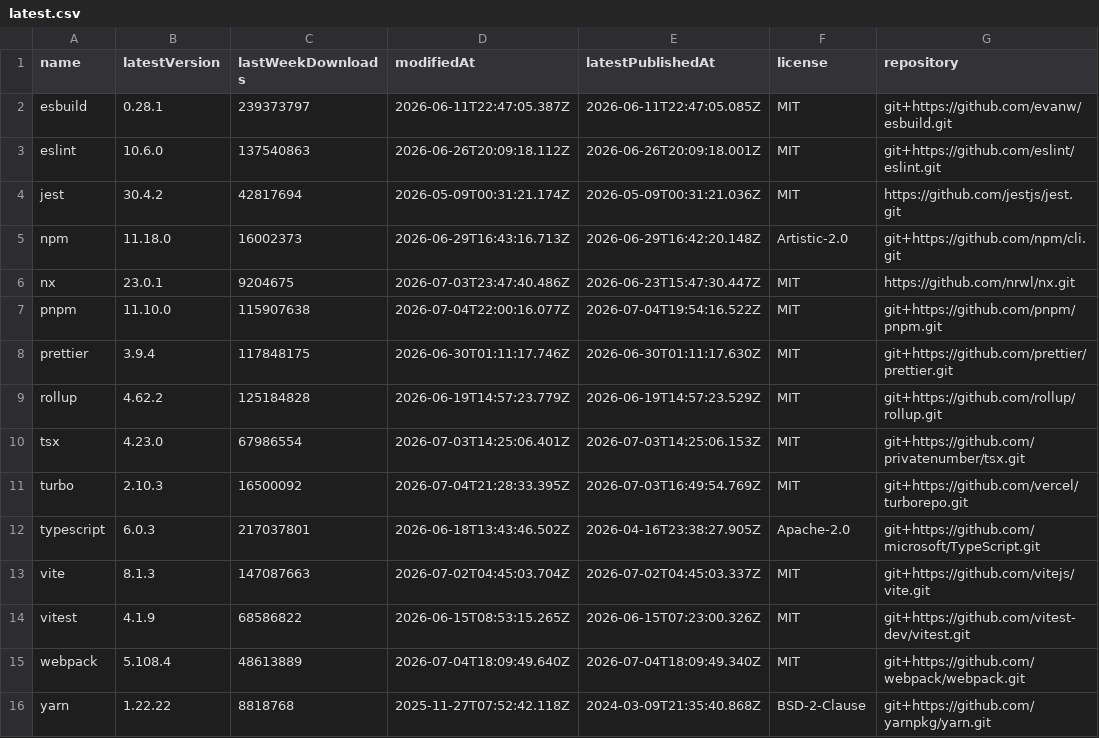
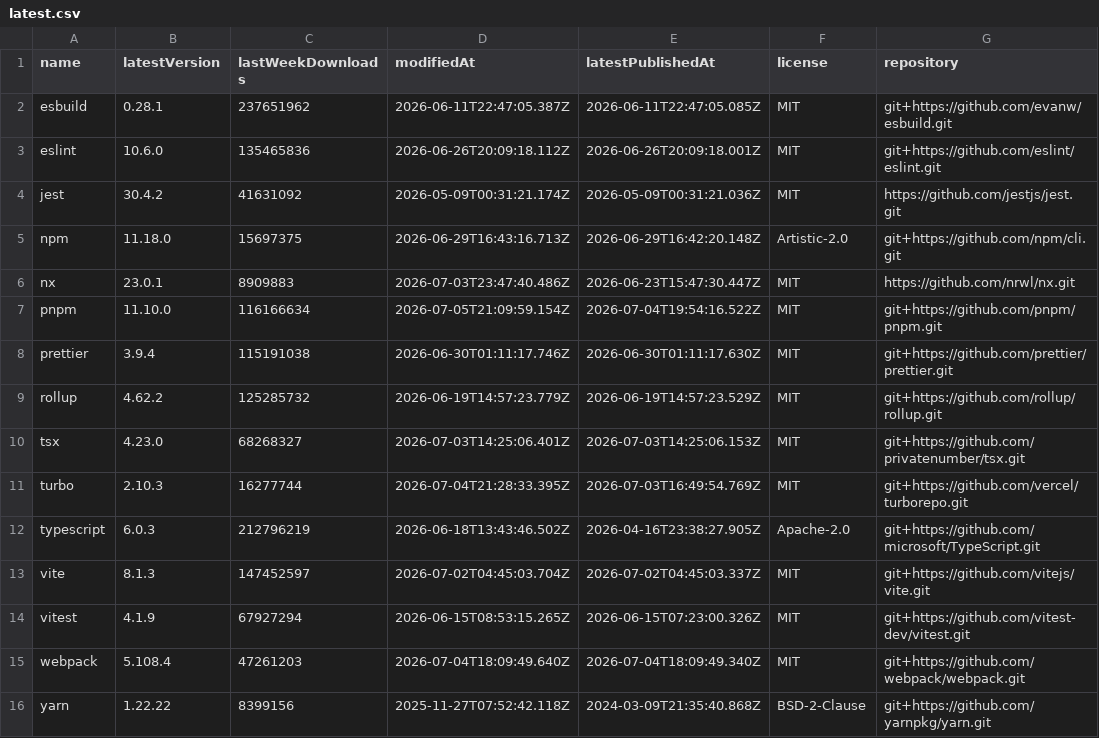
Before and after one commit to rogerchappel/npm-cli-trends, a CSV file: data/latest.csv, drawn as a sheet.

```diff
--- a/data/latest.csv
+++ b/data/latest.csv
@@ -1,16 +1,16 @@
 name,latestVersion,lastWeekDownloads,modifiedAt,latestPublishedAt,license,repository
-"esbuild","0.28.1","239373797","2026-06-11T22:47:05.387Z","2026-06-11T22:47:05.085Z","MIT","git+https://github.com/evanw/esbuild.git"
-"eslint","10.6.0","137540863","2026-06-26T20:09:18.112Z","2026-06-26T20:09:18.001Z","MIT","git+https://github.com/eslint/eslint.git"
-"jest","30.4.2","42817694","2026-05-09T00:31:21.174Z","2026-05-09T00:31:21.036Z","MIT","https://github.com/jestjs/jest.git"
-"npm","11.18.0","16002373","2026-06-29T16:43:16.713Z","2026-06-29T16:42:20.148Z","Artistic-2.0","git+https://github.com/npm/cli.git"
-"nx","23.0.1","9204675","2026-07-03T23:47:40.486Z","2026-06-23T15:47:30.447Z","MIT","https://github.com/nrwl/nx.git"
-"pnpm","11.10.0","115907638","2026-07-04T22:00:16.077Z","2026-07-04T19:54:16.522Z","MIT","git+https://github.com/pnpm/pnpm.git"
-"prettier","3.9.4","117848175","2026-06-30T01:11:17.746Z","2026-06-30T01:11:17.630Z","MIT","git+https://github.com/prettier/prettier.git"
-"rollup","4.62.2","125184828","2026-06-19T14:57:23.779Z","2026-06-19T14:57:23.529Z","MIT","git+https://github.com/rollup/rollup.git"
-"tsx","4.23.0","67986554","2026-07-03T14:25:06.401Z","2026-07-03T14:25:06.153Z","MIT","git+https://github.com/privatenumber/tsx.git"
-"turbo","2.10.3","16500092","2026-07-04T21:28:33.395Z","2026-07-03T16:49:54.769Z","MIT","git+https://github.com/vercel/turborepo.git"
-"typescript","6.0.3","217037801","2026-06-18T13:43:46.502Z","2026-04-16T23:38:27.905Z","Apache-2.0","git+https://github.com/microsoft/TypeScript.git"
-"vite","8.1.3","147087663","2026-07-02T04:45:03.704Z","2026-07-02T04:45:03.337Z","MIT","git+https://github.com/vitejs/vite.git"
-"vitest","4.1.9","68586822","2026-06-15T08:53:15.265Z","2026-06-15T07:23:00.326Z","MIT","git+https://github.com/vitest-dev/vitest.git"
-"webpack","5.108.4","48613889","2026-07-04T18:09:49.640Z","2026-07-04T18:09:49.340Z","MIT","git+https://github.com/webpack/webpack.git"
-"yarn","1.22.22","8818768","2025-11-27T07:52:42.118Z","2024-03-09T21:35:40.868Z","BSD-2-Clause","git+https://github.com/yarnpkg/yarn.git"
+"esbuild","0.28.1","237651962","2026-06-11T22:47:05.387Z","2026-06-11T22:47:05.085Z","MIT","git+https://github.com/evanw/esbuild.git"
+"eslint","10.6.0","135465836","2026-06-26T20:09:18.112Z","2026-06-26T20:09:18.001Z","MIT","git+https://github.com/eslint/eslint.git"
+"jest","30.4.2","41631092","2026-05-09T00:31:21.174Z","2026-05-09T00:31:21.036Z","MIT","https://github.com/jestjs/jest.git"
+"npm","11.18.0","15697375","2026-06-29T16:43:16.713Z","2026-06-29T16:42:20.148Z","Artistic-2.0","git+https://github.com/npm/cli.git"
+"nx","23.0.1","8909883","2026-07-03T23:47:40.486Z","2026-06-23T15:47:30.447Z","MIT","https://github.com/nrwl/nx.git"
+"pnpm","11.10.0","116166634","2026-07-05T21:09:59.154Z","2026-07-04T19:54:16.522Z","MIT","git+https://github.com/pnpm/pnpm.git"
+"prettier","3.9.4","115191038","2026-06-30T01:11:17.746Z","2026-06-30T01:11:17.630Z","MIT","git+https://github.com/prettier/prettier.git"
+"rollup","4.62.2","125285732","2026-06-19T14:57:23.779Z","2026-06-19T14:57:23.529Z","MIT","git+https://github.com/rollup/rollup.git"
+"tsx","4.23.0","68268327","2026-07-03T14:25:06.401Z","2026-07-03T14:25:06.153Z","MIT","git+https://github.com/privatenumber/tsx.git"
+"turbo","2.10.3","16277744","2026-07-04T21:28:33.395Z","2026-07-03T16:49:54.769Z","MIT","git+https://github.com/vercel/turborepo.git"
+"typescript","6.0.3","212796219","2026-06-18T13:43:46.502Z","2026-04-16T23:38:27.905Z","Apache-2.0","git+https://github.com/microsoft/TypeScript.git"
+"vite","8.1.3","147452597","2026-07-02T04:45:03.704Z","2026-07-02T04:45:03.337Z","MIT","git+https://github.com/vitejs/vite.git"
+"vitest","4.1.9","67927294","2026-06-15T08:53:15.265Z","2026-06-15T07:23:00.326Z","MIT","git+https://github.com/vitest-dev/vitest.git"
+"webpack","5.108.4","47261203","2026-07-04T18:09:49.640Z","2026-07-04T18:09:49.340Z","MIT","git+https://github.com/webpack/webpack.git"
+"yarn","1.22.22","8399156","2025-11-27T07:52:42.118Z","2024-03-09T21:35:40.868Z","BSD-2-Clause","git+https://github.com/yarnpkg/yarn.git"
```
Also changed, not shown: 4 other files.
